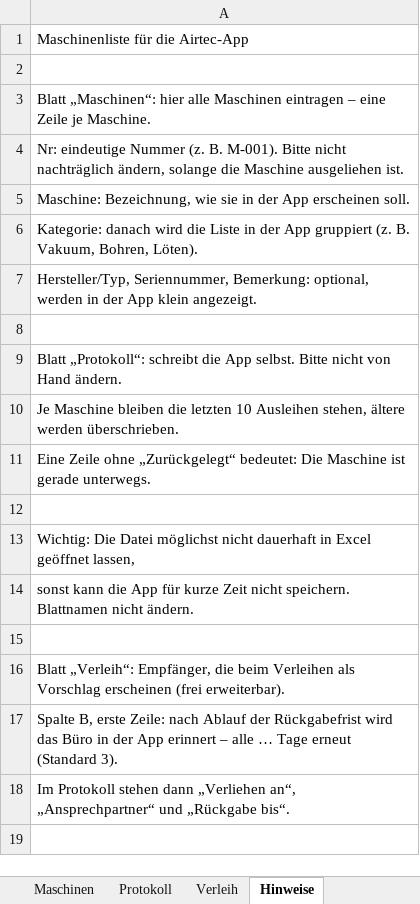
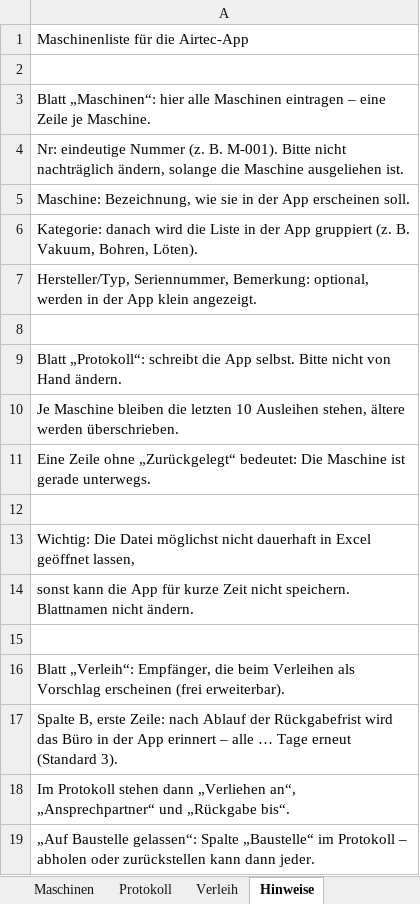
Before and after one commit to Muecke1982/airtec-ibn, an Excel workbook: vorlagen/Airtec_Maschinen.xlsx, sheet Hinweise, drawn as a sheet; values as stored, in another font and other column widths than the file's, no borders; the diff names each change by its address in the sheet, - before the commit and + after, or states it on an @@ line.

```diff
--- a/vorlagen/Airtec_Maschinen.xlsx (sheet Hinweise)
+++ b/vorlagen/Airtec_Maschinen.xlsx (sheet Hinweise)
+row 19: „Auf Baustelle gelassen“: Spalte „Baustelle“ im Protokoll – abholen oder zurückstellen kann dann jeder.
```
Also changed, not shown: sheet Protokoll, 5 other files.
